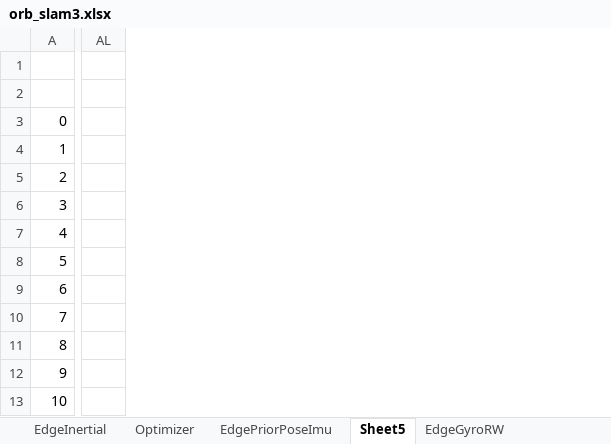
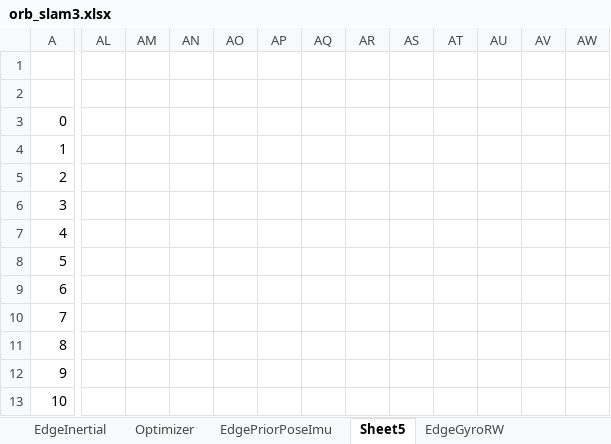
Before and after one commit to GooCanon/ORB_SLAM3_detailed_comments, an Excel workbook: Doc/orb_slam3.xlsx, sheet Sheet5, drawn as a sheet; only a part is shown, gaps mark what is left out; values as stored, in another font and other column widths than the file's, no borders; removed rows and columns are numbered as before the commit, all else as after; the diff covers the shown part only; the diff names each change by its address in the sheet, - before the commit and + after, or states it on an @@ line.

```diff
--- a/Doc/orb_slam3.xlsx (sheet Sheet5)
+++ b/Doc/orb_slam3.xlsx (sheet Sheet5)
-column AL, empty
+column AL, empty
+column AM, empty
+column AN, empty
+column AO, empty
+column AP, empty
+column AQ, empty
+column AR, empty
+column AS, empty
+column AT, empty
+column AU, empty
+column AV, empty
+column AW, empty
```
Also changed, not shown: 32 added rows and 52 added columns elsewhere in this sheet, sheet Optimizer, charts or pictures, 2 other files.
